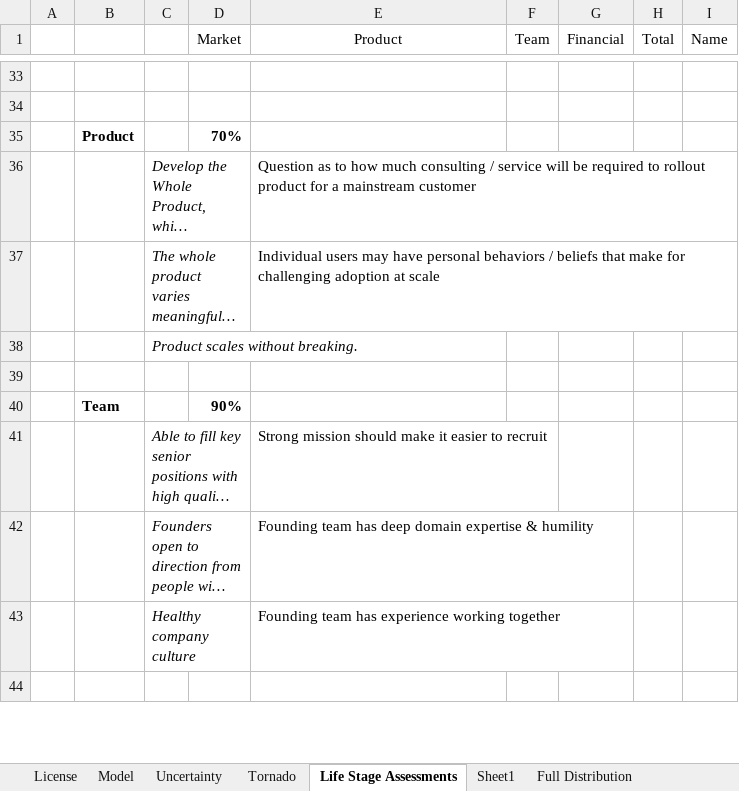
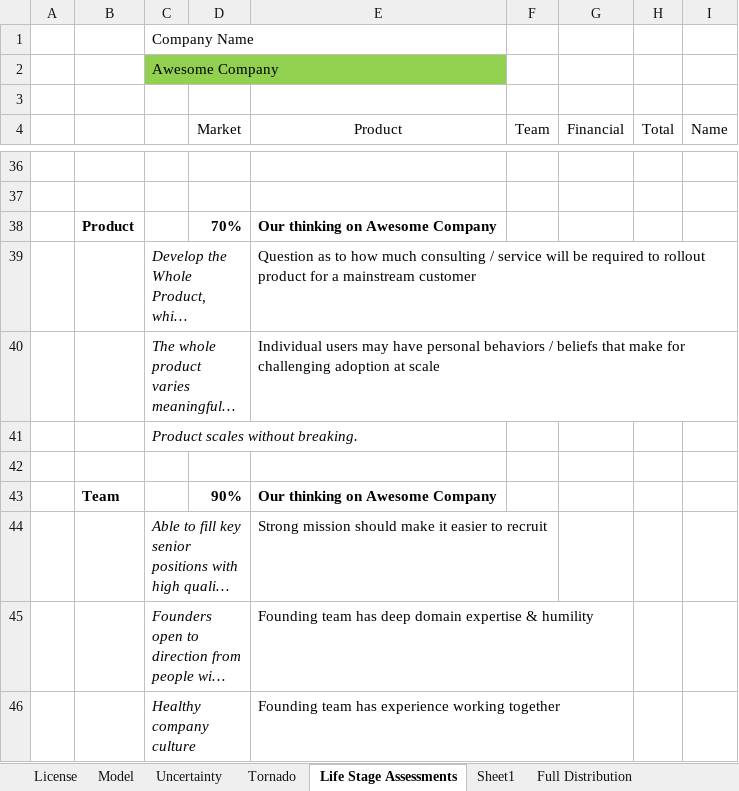
Before and after one commit to ulu-ventures/VCDA, an Excel workbook: spreadsheets/VentureDeal.xlsm, sheet Life Stage Assessments, drawn as a sheet; only a part is shown, gaps mark what is left out; the shorter side is filled out with more unchanged rows; long unchanged cells end in …; values as stored, in another font and other column widths than the file's, no borders; conditional formats not drawn; addresses are those after the commit; the diff covers the shown part only; the diff names each change by its address in the sheet, - before the commit and + after, or states it on an @@ line.

Commit message:
Added CompanyName

```diff
--- a/spreadsheets/VentureDeal.xlsm (sheet Life Stage Assessments)
+++ b/spreadsheets/VentureDeal.xlsm (sheet Life Stage Assessments)
+row 1:  |  | Company Name
+row 2:  |  | Awesome Company
+row 3: (empty)
-E38 (Product): (empty)
+E38 (Product): Our thinking on Awesome Company
-E43 (Product): (empty)
+E43 (Product): Our thinking on Awesome Company
```
Also changed, not shown: 10 edited cells elsewhere in this sheet, formulas that keep their value.
